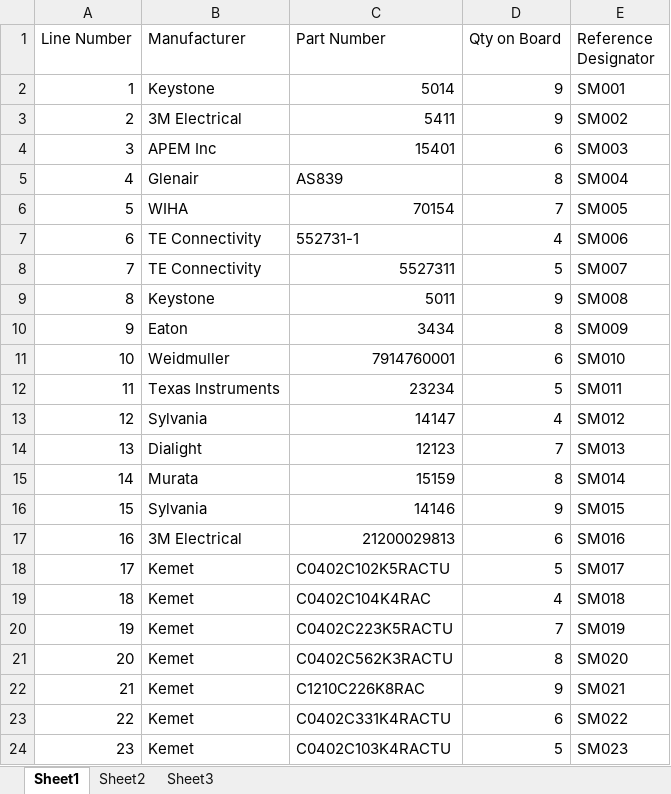
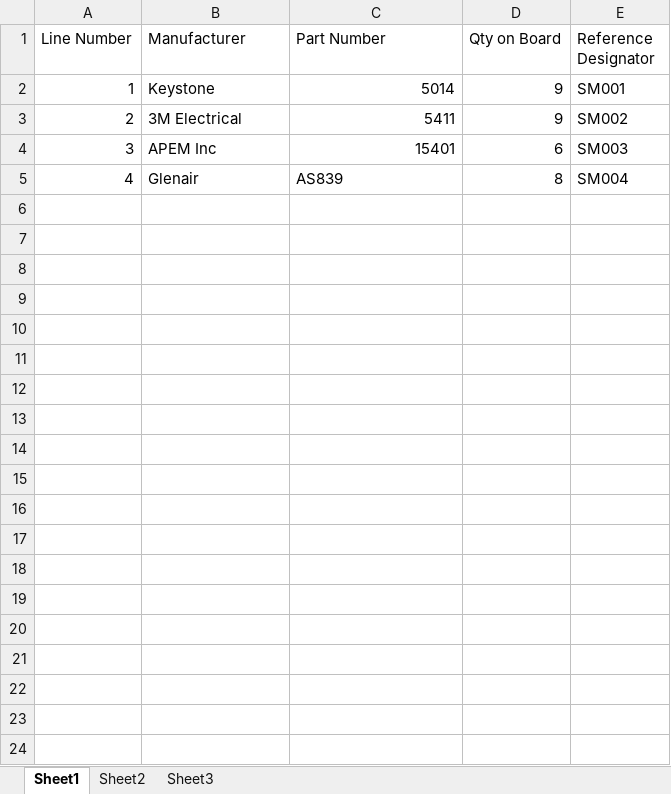
Before and after one commit to VipulPatel2928/CalcuQuote_Automation, an Excel workbook: Resources/35LineBOM.xlsx, sheet Sheet1, drawn as a sheet; only a part is shown; values as stored, in another font and other column widths than the file's, no borders; the diff covers the shown part only; the diff names each change by its address in the sheet, - before the commit and + after, or states it on an @@ line.

```diff
--- a/Resources/35LineBOM.xlsx (sheet Sheet1)
+++ b/Resources/35LineBOM.xlsx (sheet Sheet1)
-row 6: 5 | WIHA | 70154 | 7 | SM005
-row 7: 6 | TE Connectivity | 552731-1 | 4 | SM006
-row 8: 7 | TE Connectivity | 5527311 | 5 | SM007
-row 9: 8 | Keystone | 5011 | 9 | SM008
-row 10: 9 | Eaton | 3434 | 8 | SM009
-row 11: 10 | Weidmuller | 7914760001 | 6 | SM010
-row 12: 11 | Texas Instruments | 23234 | 5 | SM011
-row 13: 12 | Sylvania | 14147 | 4 | SM012
-row 14: 13 | Dialight | 12123 | 7 | SM013
-row 15: 14 | Murata | 15159 | 8 | SM014
-row 16: 15 | Sylvania | 14146 | 9 | SM015
-row 17: 16 | 3M Electrical | 21200029813 | 6 | SM016
-row 18: 17 | Kemet | C0402C102K5RACTU | 5 | SM017
-row 19: 18 | Kemet | C0402C104K4RAC | 4 | SM018
-row 20: 19 | Kemet | C0402C223K5RACTU | 7 | SM019
-row 21: 20 | Kemet | C0402C562K3RACTU | 8 | SM020
-row 22: 21 | Kemet | C1210C226K8RAC | 9 | SM021
-row 23: 22 | Kemet | C0402C331K4RACTU | 6 | SM022
-row 24: 23 | Kemet | C0402C103K4RACTU | 5 | SM023
```
Also changed, not shown: 13 removed rows elsewhere in this sheet, Resources/Credential.xlsx, 35 other files.
